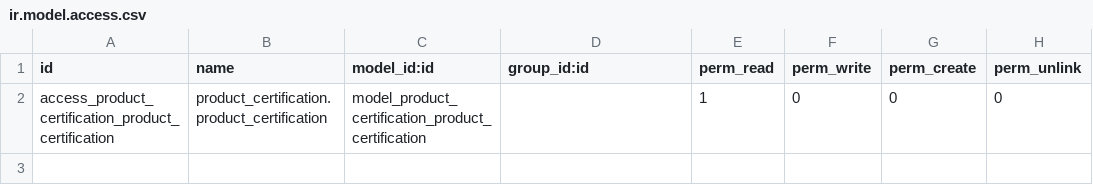
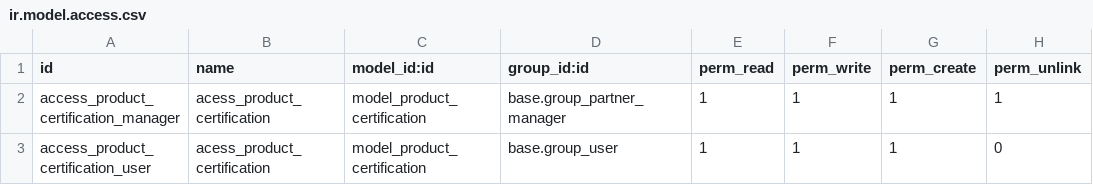
Before and after one commit to Trust-Code/trustcode-addons, a CSV file: product_certification/security/ir.model.access.csv, drawn as a sheet; removed rows and columns are numbered as before the commit, all else as after; the diff names each change by its address in the sheet, - before the commit and + after, or states it on an @@ line.

```diff
--- a/product_certification/security/ir.model.access.csv
+++ b/product_certification/security/ir.model.access.csv
-row 2: access_product_certification_product_certification | product_certification.product_certification | model_product_certification_product_certification |  | 1 | 0 | 0 | 0
+row 2: access_product_certification_manager | acess_product_certification | model_product_certification | base.group_partner_manager | 1 | 1 | 1 | 1
+row 3: access_product_certification_user | acess_product_certification | model_product_certification | base.group_user | 1 | 1 | 1 | 0
```
Also changed, not shown: 1 other file.
